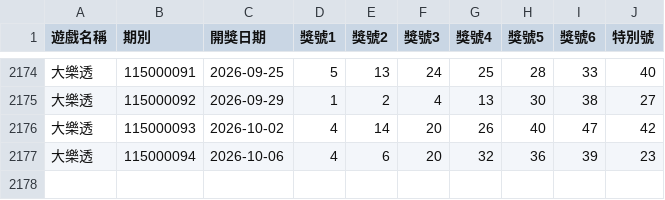
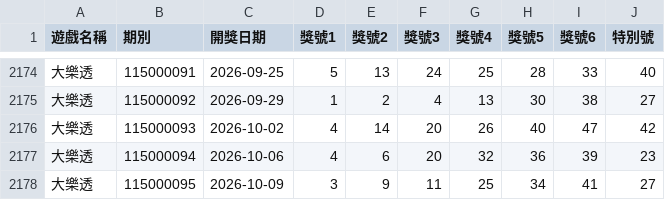
Before and after one commit to wagram0958/stock-project, a CSV file: CGC-DK-Lab/data/cleaned/lotto649_official.csv, drawn as a sheet; only a part is shown, gaps mark what is left out.

```diff
--- a/CGC-DK-Lab/data/cleaned/lotto649_official.csv
+++ b/CGC-DK-Lab/data/cleaned/lotto649_official.csv
@@ -2177 +2177,2 @@
 大樂透,115000094,2026-10-06,4,6,20,32,36,39,23
+大樂透,115000095,2026-10-09,3,9,11,25,34,41,27
```
Also changed, not shown: CGC-DK-Lab/reports/dual_track_ledger.csv, 6 other files.
